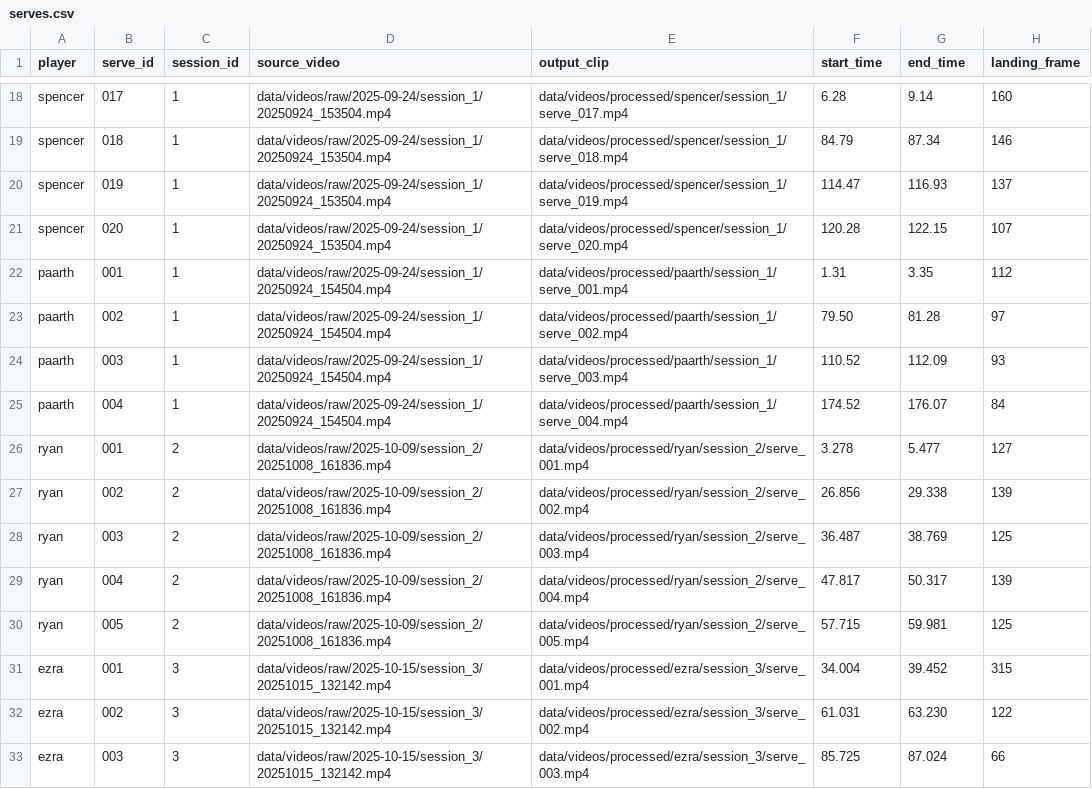
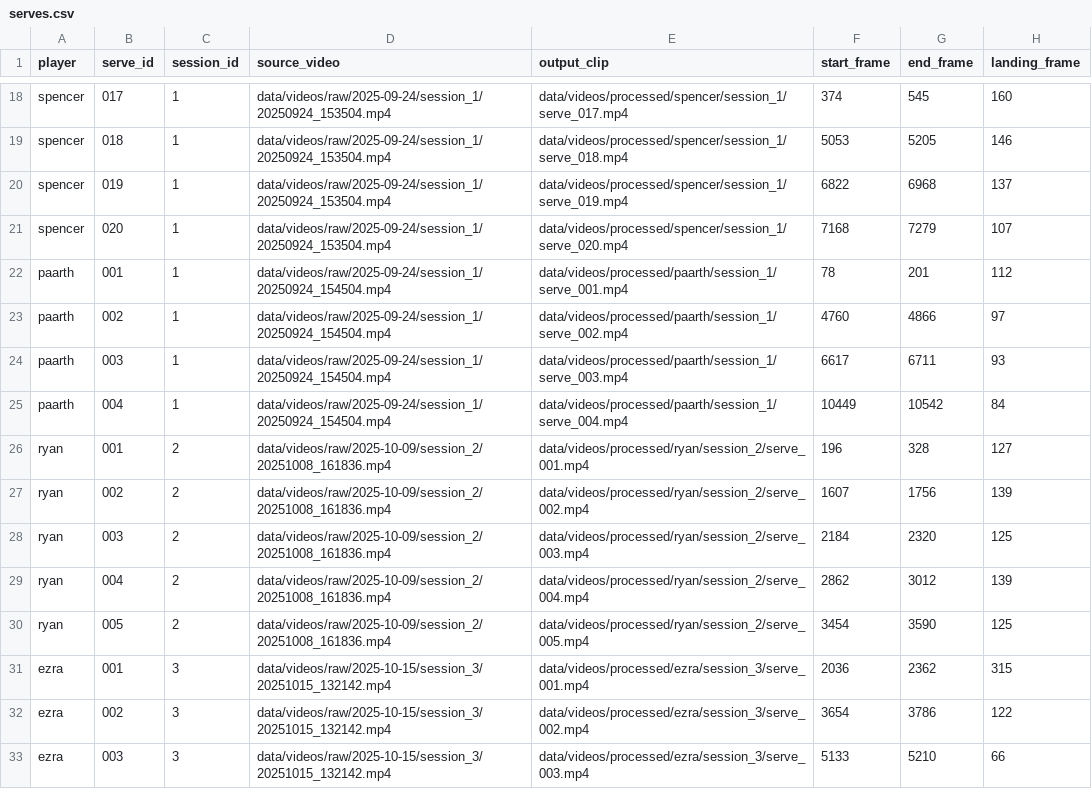
Before and after one commit to sjk7876/capstone, a CSV file: data/metadata/serves.csv, drawn as a sheet; only a part is shown, gaps mark what is left out; the diff covers the shown part only; the diff names each change by its address in the sheet, - before the commit and + after, or states it on an @@ line.

Commit message:
changed to frames in serves.csv

```diff
--- a/data/metadata/serves.csv
+++ b/data/metadata/serves.csv
-F1: start_time
+F1: start_frame
-G1: end_time
+G1: end_frame
-F18 (start_frame): 6.28
+F18 (start_frame): 374
-G18 (end_frame): 9.14
+G18 (end_frame): 545
-F19 (start_frame): 84.79
+F19 (start_frame): 5053
-G19 (end_frame): 87.34
+G19 (end_frame): 5205
-F20 (start_frame): 114.47
+F20 (start_frame): 6822
-G20 (end_frame): 116.93
+G20 (end_frame): 6968
-F21 (start_frame): 120.28
+F21 (start_frame): 7168
-G21 (end_frame): 122.15
+G21 (end_frame): 7279
-F22 (start_frame): 1.31
+F22 (start_frame): 78
-G22 (end_frame): 3.35
+G22 (end_frame): 201
-F23 (start_frame): 79.50
+F23 (start_frame): 4760
-G23 (end_frame): 81.28
+G23 (end_frame): 4866
-F24 (start_frame): 110.52
+F24 (start_frame): 6617
-G24 (end_frame): 112.09
+G24 (end_frame): 6711
-F25 (start_frame): 174.52
+F25 (start_frame): 10449
-G25 (end_frame): 176.07
+G25 (end_frame): 10542
-F26 (start_frame): 3.278
+F26 (start_frame): 196
-G26 (end_frame): 5.477
+G26 (end_frame): 328
-F27 (start_frame): 26.856
+F27 (start_frame): 1607
-G27 (end_frame): 29.338
+G27 (end_frame): 1756
-F28 (start_frame): 36.487
+F28 (start_frame): 2184
-G28 (end_frame): 38.769
+G28 (end_frame): 2320
-F29 (start_frame): 47.817
+F29 (start_frame): 2862
-G29 (end_frame): 50.317
+G29 (end_frame): 3012
-F30 (start_frame): 57.715
+F30 (start_frame): 3454
-G30 (end_frame): 59.981
+G30 (end_frame): 3590
-F31 (start_frame): 34.004
+F31 (start_frame): 2036
-G31 (end_frame): 39.452
+G31 (end_frame): 2362
-F32 (start_frame): 61.031
+F32 (start_frame): 3654
-G32 (end_frame): 63.230
+G32 (end_frame): 3786
-F33 (start_frame): 85.725
+F33 (start_frame): 5133
-G33 (end_frame): 87.024
+G33 (end_frame): 5210
```
Also changed, not shown: 164 edited cells elsewhere in this file.
